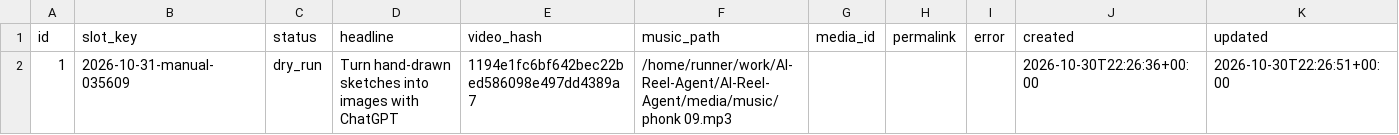
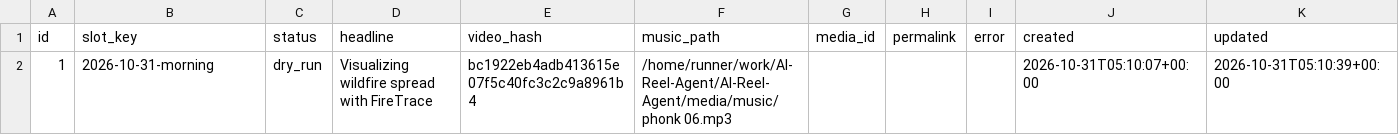
Before and after one commit to harshwardhansharma7005-crypto/AI-Reel-Agent, a CSV file: history/publication_history.csv, drawn as a sheet.

Commit message:
Update publication history [skip ci]

```diff
--- a/history/publication_history.csv
+++ b/history/publication_history.csv
@@ -1,2 +1,2 @@
 id,slot_key,status,headline,video_hash,music_path,media_id,permalink,error,created,updated
-1,2026-10-31-manual-035609,dry_run,Turn hand-drawn sketches into images with ChatGPT,1194e1fc6bf642bec22bed586098e497dd4389a7,/home/runner/work/AI-Reel-Agent/AI-Reel-Agent/media/music/phonk 09.mp3,,,,2026-10-30T22:26:36+00:00,2026-10-30T22:26:51+00:00
+1,2026-10-31-morning,dry_run,Visualizing wildfire spread with FireTrace,bc1922eb4adb413615e07f5c40fc3c2c9a8961b4,/home/runner/work/AI-Reel-Agent/AI-Reel-Agent/media/music/phonk 06.mp3,,,,2026-10-31T05:10:07+00:00,2026-10-31T05:10:39+00:00
```
